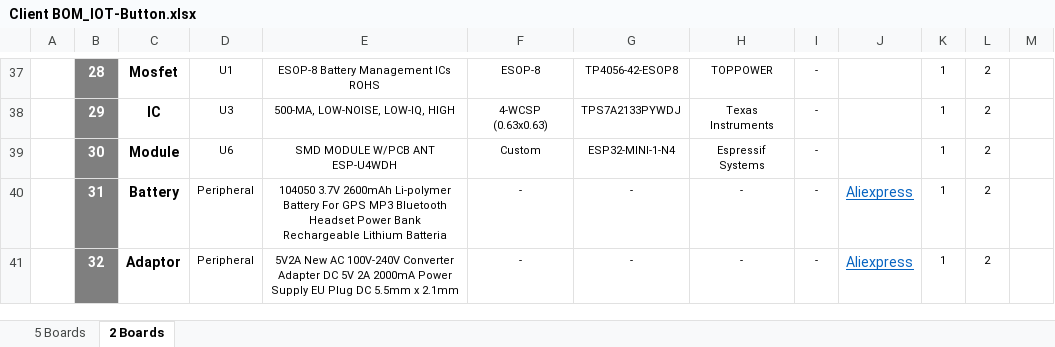
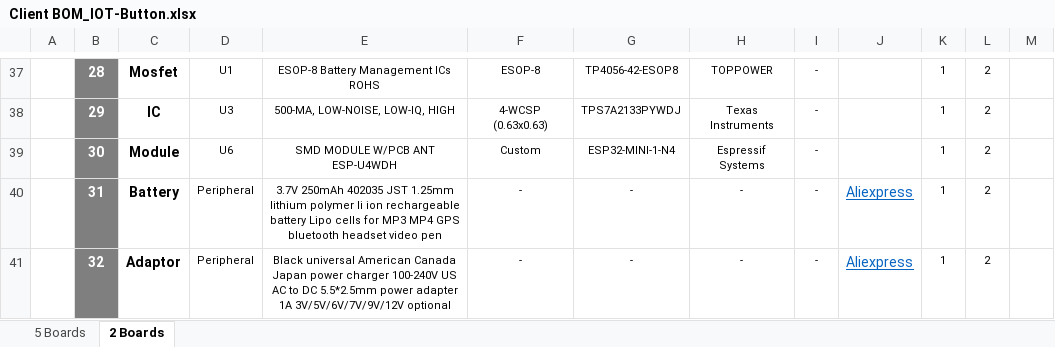
Before and after one commit to eSpark-Backup/smartmasjid-hw, an Excel workbook: Design Files/IoT-Button-v1.2/BOM/Client BOM_IOT-Button.xlsx, sheet 2 Boards, drawn as a sheet; only a part is shown, gaps mark what is left out; values as stored, in another font and other column widths than the file's, no borders; charts and pictures not drawn; the diff names each change by its address in the sheet, - before the commit and + after, or states it on an @@ line.

Commit message:
#23 Client BOM Peripheral description Corrected

```diff
--- a/Design Files/IoT-Button-v1.2/BOM/Client BOM_IOT-Button.xlsx (sheet 2 Boards)
+++ b/Design Files/IoT-Button-v1.2/BOM/Client BOM_IOT-Button.xlsx (sheet 2 Boards)
-E40: 104050 3.7V 2600mAh Li-polymer Battery For GPS MP3 Bluetooth Headset Power Bank Rechargeable Lithium Batteria
+E40: 3.7V 250mAh 402035 JST 1.25mm lithium polymer li ion rechargeable battery Lipo cells for MP3 MP4 GPS bluetooth headset video pen
-E41: 5V2A New AC 100V-240V Converter Adapter DC 5V 2A 2000mA Power Supply EU Plug DC 5.5mm x 2.1mm
+E41: Black universal American Canada Japan power charger 100-240V US AC to DC 5.5*2.5mm power adapter 1A 3V/5V/6V/7V/9V/12V optional
```
